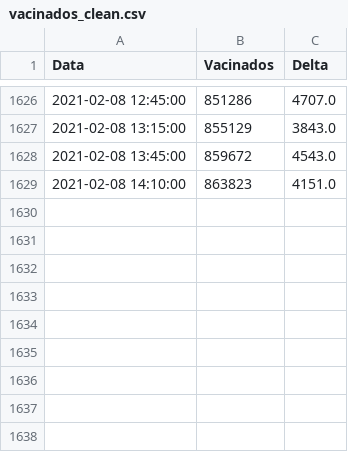
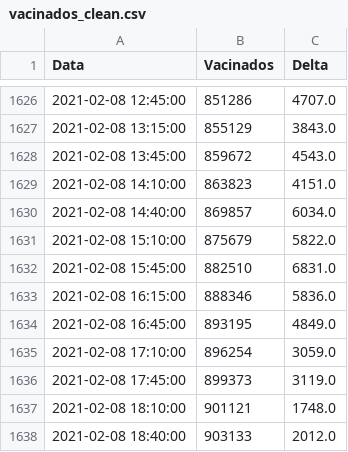
Before and after one commit to victorgcapone/vacinometro, a CSV file: data/vacinados_clean.csv, drawn as a sheet; only a part is shown, gaps mark what is left out.

Commit message:
Mais dados

```diff
--- a/data/vacinados_clean.csv
+++ b/data/vacinados_clean.csv
@@ -1629 +1629,10 @@ Data,Vacinados,Delta
 2021-02-08 14:10:00,863823,4151.0
+2021-02-08 14:40:00,869857,6034.0
+2021-02-08 15:10:00,875679,5822.0
+2021-02-08 15:45:00,882510,6831.0
+2021-02-08 16:15:00,888346,5836.0
+2021-02-08 16:45:00,893195,4849.0
+2021-02-08 17:10:00,896254,3059.0
+2021-02-08 17:45:00,899373,3119.0
+2021-02-08 18:10:00,901121,1748.0
+2021-02-08 18:40:00,903133,2012.0
```
